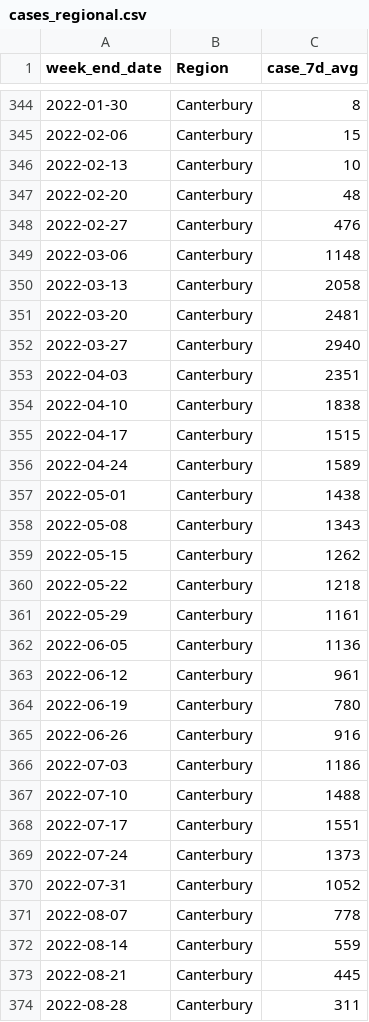
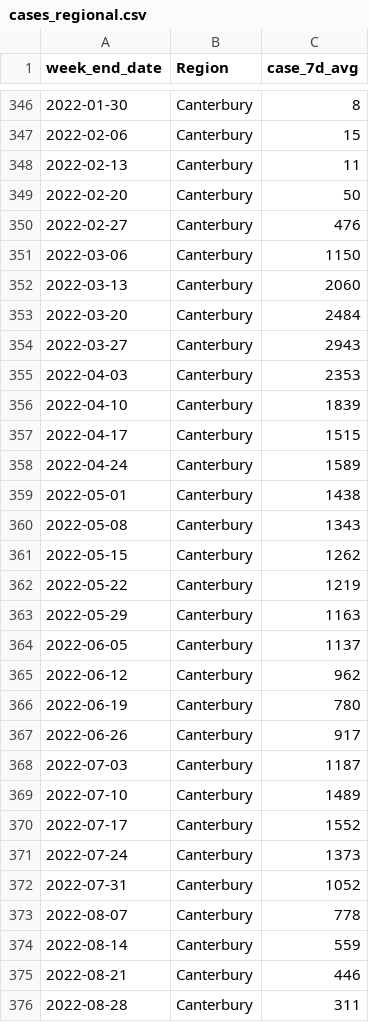
Before and after one commit to ESR-NZ/covid_in_wastewater, a CSV file: data/cases_regional.csv, drawn as a sheet; only a part is shown, gaps mark what is left out; the diff covers the shown part only.

```diff
--- a/data/cases_regional.csv
+++ b/data/cases_regional.csv
@@ -345,11 +347,11 @@ week_end_date,Region,case_7d_avg
 2022-02-06,Canterbury,15
-2022-02-13,Canterbury,10
-2022-02-20,Canterbury,48
+2022-02-13,Canterbury,11
+2022-02-20,Canterbury,50
 2022-02-27,Canterbury,476
-2022-03-06,Canterbury,1148
-2022-03-13,Canterbury,2058
-2022-03-20,Canterbury,2481
-2022-03-27,Canterbury,2940
-2022-04-03,Canterbury,2351
-2022-04-10,Canterbury,1838
+2022-03-06,Canterbury,1150
+2022-03-13,Canterbury,2060
+2022-03-20,Canterbury,2484
+2022-03-27,Canterbury,2943
+2022-04-03,Canterbury,2353
+2022-04-10,Canterbury,1839
 2022-04-17,Canterbury,1515
@@ -359,11 +361,11 @@ week_end_date,Region,case_7d_avg
 2022-05-15,Canterbury,1262
-2022-05-22,Canterbury,1218
-2022-05-29,Canterbury,1161
-2022-06-05,Canterbury,1136
-2022-06-12,Canterbury,961
+2022-05-22,Canterbury,1219
+2022-05-29,Canterbury,1163
+2022-06-05,Canterbury,1137
+2022-06-12,Canterbury,962
 2022-06-19,Canterbury,780
-2022-06-26,Canterbury,916
-2022-07-03,Canterbury,1186
-2022-07-10,Canterbury,1488
-2022-07-17,Canterbury,1551
+2022-06-26,Canterbury,917
+2022-07-03,Canterbury,1187
+2022-07-10,Canterbury,1489
+2022-07-17,Canterbury,1552
 2022-07-24,Canterbury,1373
@@ -372,3 +374,3 @@ week_end_date,Region,case_7d_avg
 2022-08-14,Canterbury,559
-2022-08-21,Canterbury,445
+2022-08-21,Canterbury,446
 2022-08-28,Canterbury,311
```
Also changed, not shown: 16 added rows and 21 edited cells elsewhere in this file, data/cases_site.csv, data/ww_data_all.csv, 6 other files.
